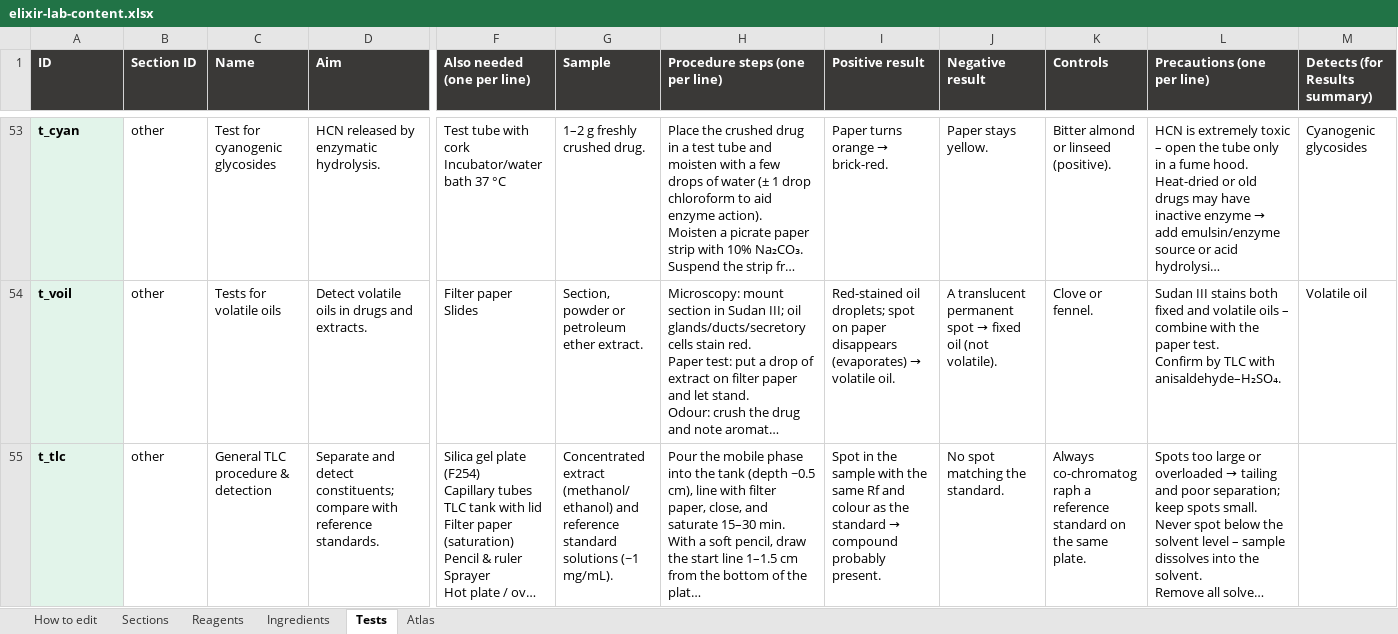
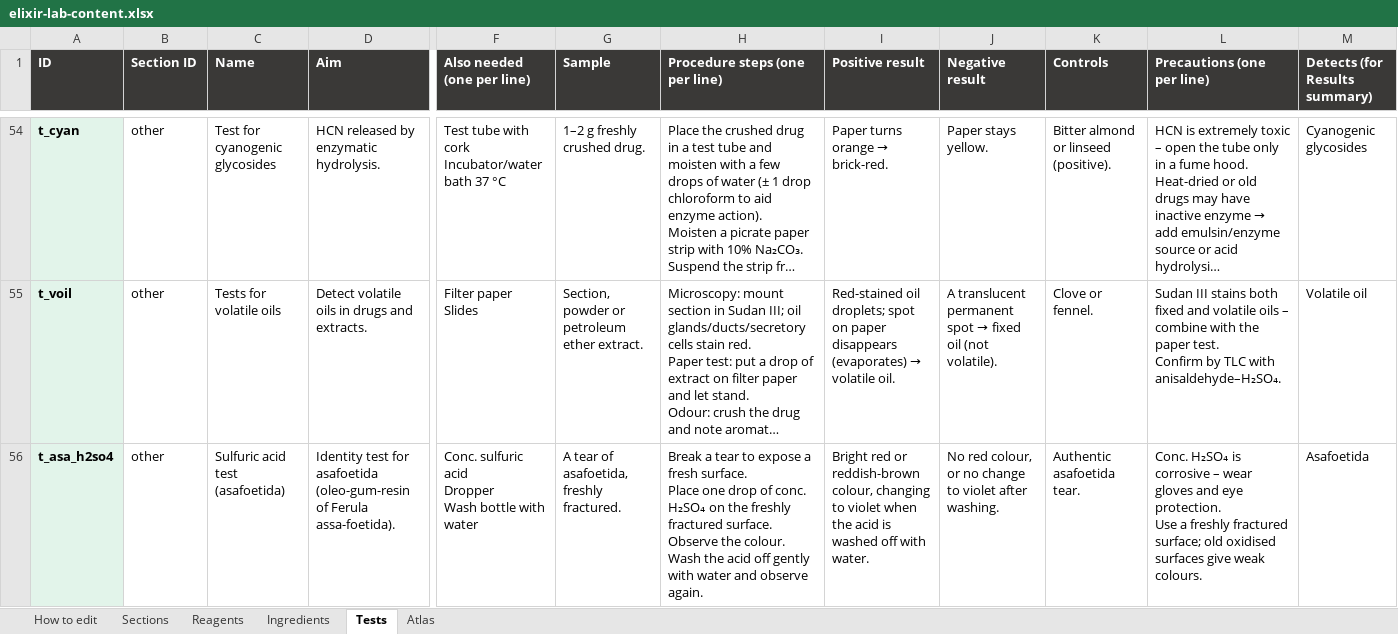
Before and after one commit to Dr-M-Sallam/elixir-lab, an Excel workbook: elixir-lab-content.xlsx, sheet Tests, drawn as a sheet; only a part is shown, gaps mark what is left out; the shorter side is filled out with more unchanged rows; long unchanged cells end in …; values as stored, in another font and other column widths than the file's, no borders; rows hold the shown columns only; ↵ is a line break in a cell; the diff covers the shown part only; the diff names each change by its address in the sheet, - before the commit and + after, or states it on an @@ line.

```diff
--- a/elixir-lab-content.xlsx (sheet Tests)
+++ b/elixir-lab-content.xlsx (sheet Tests)
+row 56: t_asa_h2so4 | other | Sulfuric acid test (asafoetida) | Identity test for asafoetida (oleo-gum-resin of Ferula assa-foetida). | Conc. sulfuric acid ↵ Dropper ↵ Wash bottle with water | A tear of asafoetida, freshly fractured. | Break a tear to expose a fresh surface. ↵ Place one drop of conc. H₂SO₄ on the freshly fractured surface. ↵ Observe the colour. ↵ Wash the acid off gently with water and observe again. | Bright red or reddish-brown colour, changing to violet when the acid is washed off with water. | No red colour, or no change to violet after washing. | Authentic asafoetida tear. | Conc. H₂SO₄ is corrosive – wear gloves and eye protection. ↵ Use a freshly fractured surface; old oxidised surfaces give weak colours. | Asafoetida
```
Also changed, not shown: 2 added rows elsewhere in this sheet, sheet Reagents, sheet Ingredients, sheet Atlas, 2 other files.
